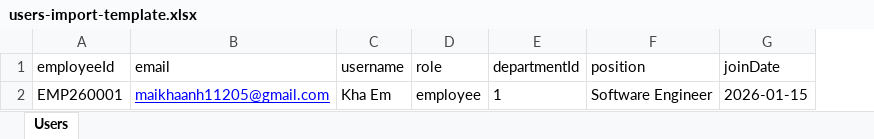
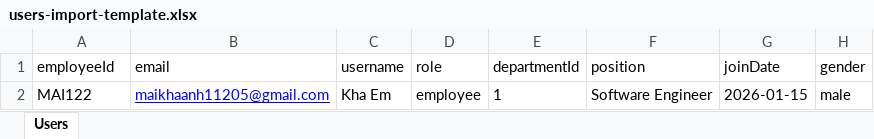
Before and after one commit to khaanh112/SkyTimeHub, an Excel workbook: Web/public/templates/users-import-template.xlsx, sheet Users, drawn as a sheet; values as stored, in another font and other column widths than the file's, no borders; the diff names each change by its address in the sheet, - before the commit and + after, or states it on an @@ line.

Commit message:
add column gender, fix bug cc update leave_request

```diff
--- a/Web/public/templates/users-import-template.xlsx (sheet Users)
+++ b/Web/public/templates/users-import-template.xlsx (sheet Users)
+column H (gender), row 2: male
-A2 (employeeId): EMP260001
+A2 (employeeId): MAI122
```
Also changed, not shown: 16 other files.
